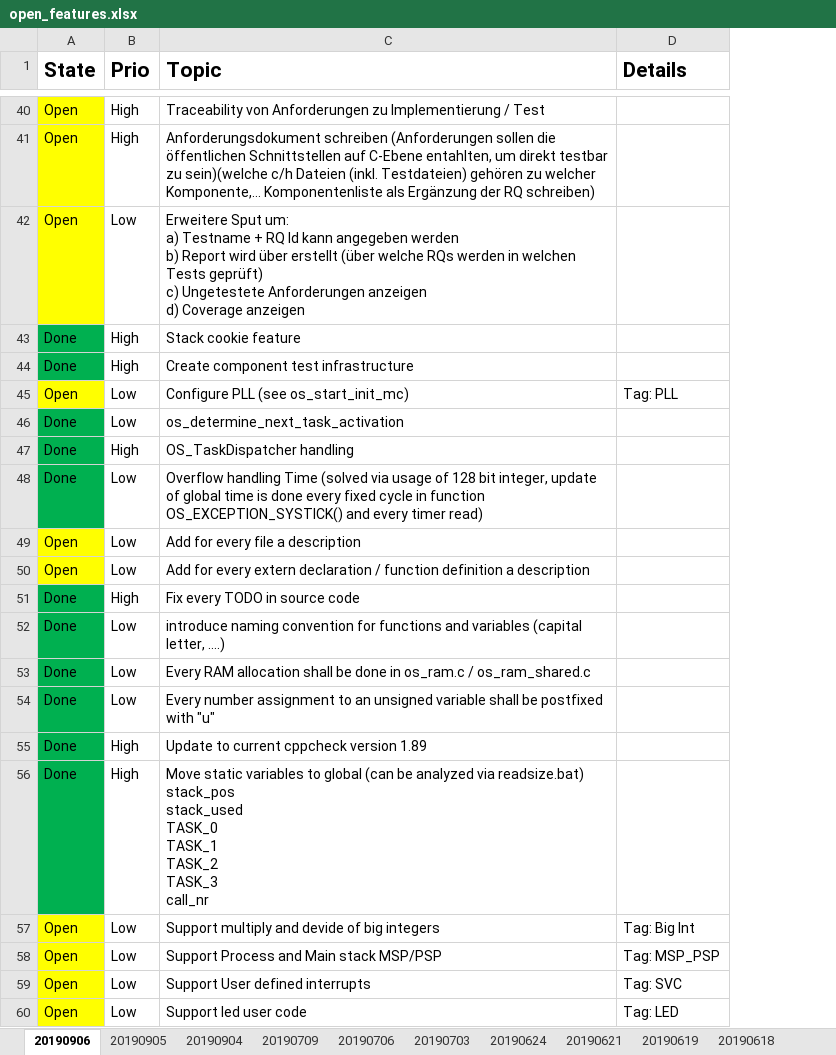
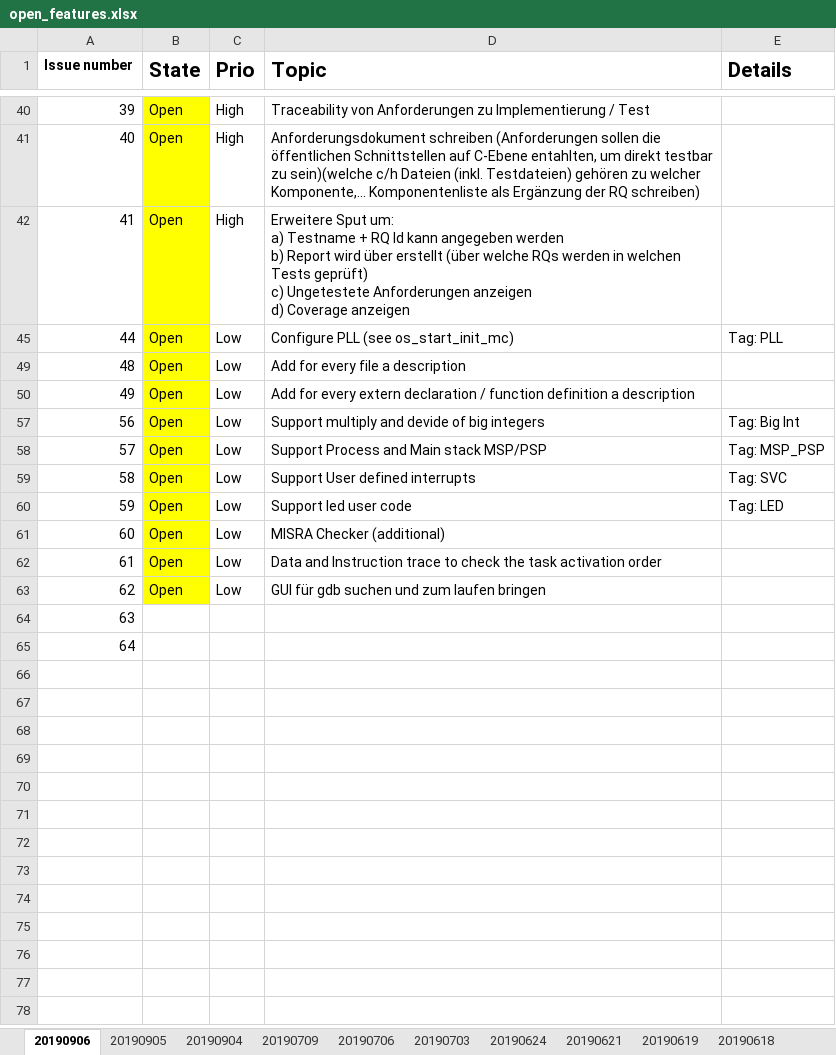
Before and after one commit to Volker85/OS, an Excel workbook: input/pm/open_features.xlsx, sheet 20190906, drawn as a sheet; only a part is shown, gaps mark what is left out; values as stored, in another font and other column widths than the file's, no borders; conditional formats not drawn; removed rows and columns are numbered as before the commit, all else as after; ↵ is a line break in a cell; the diff covers the shown part only; the diff names each change by its address in the sheet, - before the commit and + after, or states it on an @@ line.

Commit message:
update

```diff
--- a/input/pm/open_features.xlsx (sheet 20190906)
+++ b/input/pm/open_features.xlsx (sheet 20190906)
+column A (Issue number), rows 40-60: 39 | 40 | 41 | 44 | 48 | 49 | 56 | 57 | 58 | 59
-C42 (Prio): Low
+C42 (Prio): High
-row 43: Done | High | Stack cookie feature
-row 44: Done | High | Create component test infrastructure
-row 46: Done | Low | os_determine_next_task_activation
-row 47: Done | High | OS_TaskDispatcher handling
-row 48: Done | Low | Overflow handling Time (solved via usage of 128 bit integer, update of global time is done every fixed cycle in function OS_EXCEPTION_SYSTICK() and every timer read)
-row 51: Done | High | Fix every TODO in source code
-row 52: Done | Low | introduce naming convention for functions and variables (capital letter, ….)
-row 53: Done | Low | Every RAM allocation shall be done in os_ram.c / os_ram_shared.c
-row 54: Done | Low | Every number assignment to an unsigned variable shall be postfixed with "u"
-row 55: Done | High | Update to current cppcheck version 1.89
-row 56: Done | High | Move static variables to global (can be analyzed via readsize.bat) ↵ stack_pos ↵ stack_used ↵ TASK_0 ↵ TASK_1 ↵ TASK_2 ↵ TASK_3 ↵ call_nr
+row 61: 60 | Open | Low | MISRA Checker (additional)
+row 62: 61 | Open | Low | Data and Instruction trace to check the task activation order
+row 63: 62 | Open | Low | GUI für gdb suchen und zum laufen bringen
+row 64: 63
+row 65: 64
```
Also changed, not shown: 37 removed rows elsewhere in this sheet, hidden cells.
